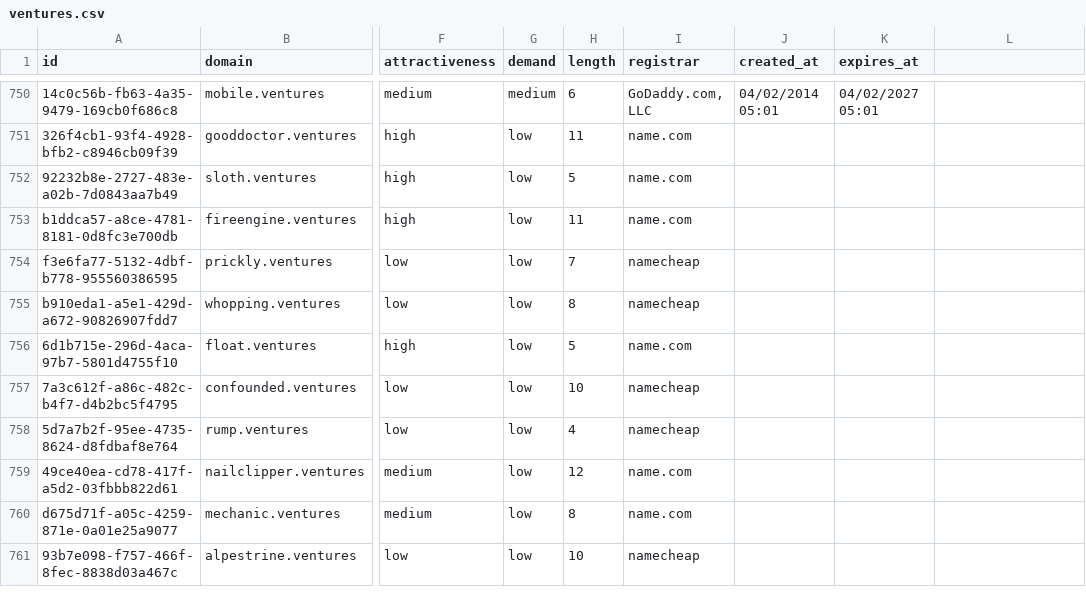
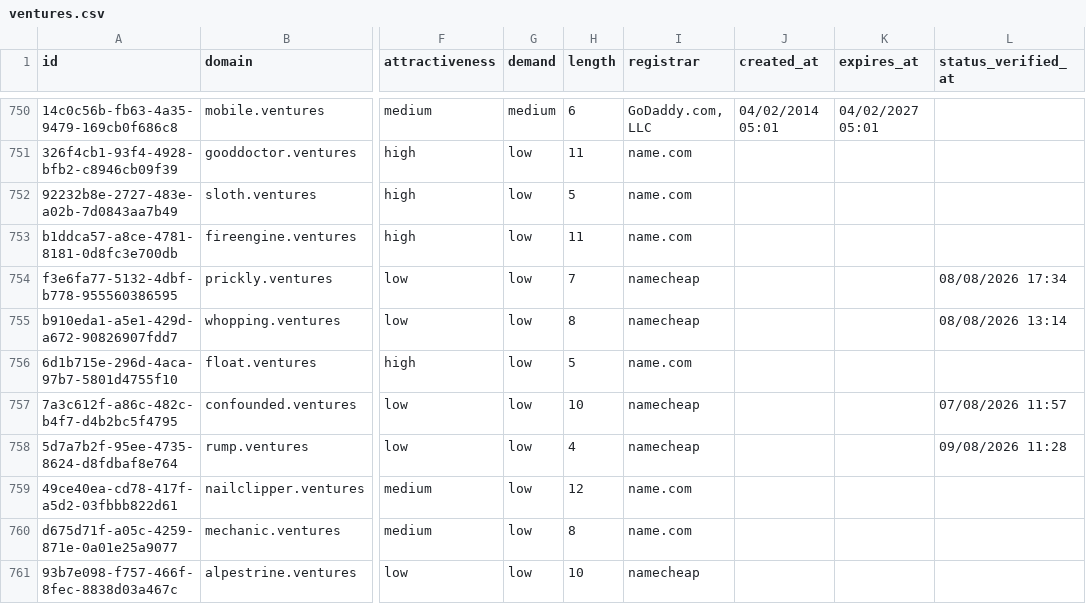
Before and after one commit to UniqueDomains/ventures-oneword-domains, a CSV file: ventures.csv, drawn as a sheet; only a part is shown, gaps mark what is left out; the diff covers the shown part only; the diff names each change by its address in the sheet, - before the commit and + after, or states it on an @@ line.

```diff
--- a/ventures.csv
+++ b/ventures.csv
-L1: (empty)
+L1: status_verified_at
-L754 (status_verified_at): (empty)
+L754 (status_verified_at): 08/08/2026 17:34
-L755 (status_verified_at): (empty)
+L755 (status_verified_at): 08/08/2026 13:14
-L757 (status_verified_at): (empty)
+L757 (status_verified_at): 07/08/2026 11:57
-L758 (status_verified_at): (empty)
+L758 (status_verified_at): 09/08/2026 11:28
```
Also changed, not shown: 142 edited cells elsewhere in this file, 6 other files.
